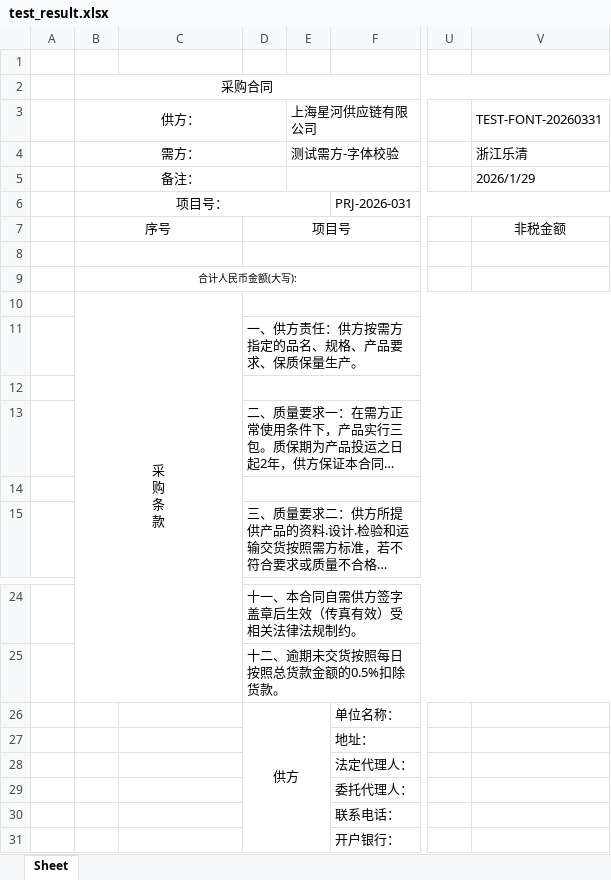
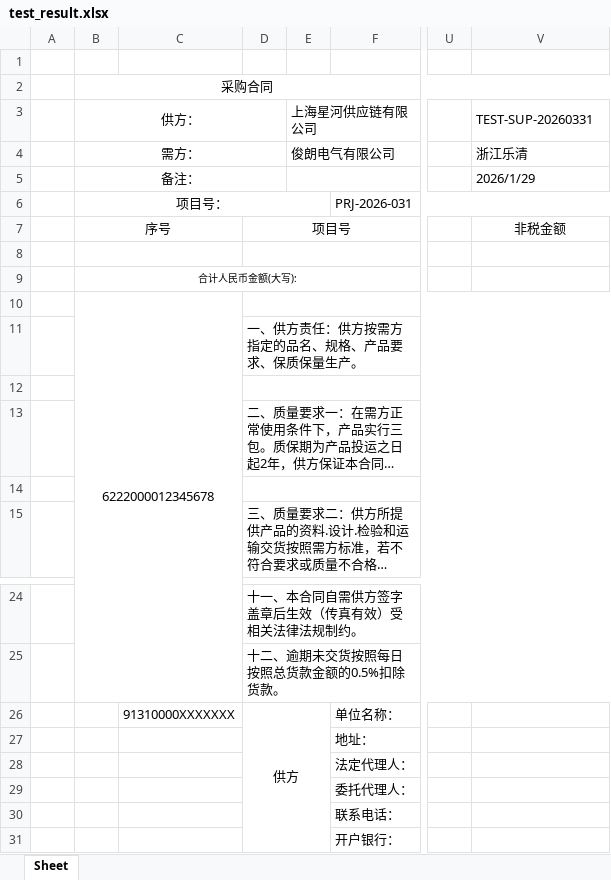
Before and after one commit to wwwwww121221/gyl, an Excel workbook: static/contracts/test_result.xlsx, sheet Sheet, drawn as a sheet; only a part is shown, gaps mark what is left out; long unchanged cells end in …; values as stored, in another font and other column widths than the file's, no borders; ↵ is a line break in a cell; the diff names each change by its address in the sheet, - before the commit and + after, or states it on an @@ line.

```diff
--- a/static/contracts/test_result.xlsx (sheet Sheet)
+++ b/static/contracts/test_result.xlsx (sheet Sheet)
-V3: TEST-FONT-20260331
+V3: TEST-SUP-20260331
-E4: 测试需方-字体校验
+E4: 俊朗电气有限公司
-B10: 采 ↵ 购 ↵ 条 ↵ 款
+B10: 6222000012345678
-C26: (empty)
+C26: 91310000XXXXXXX
```
Also changed, not shown: static/contracts/_normalized_template.xlsx, static/templates/合同模版.xlsx, 12 other files.
